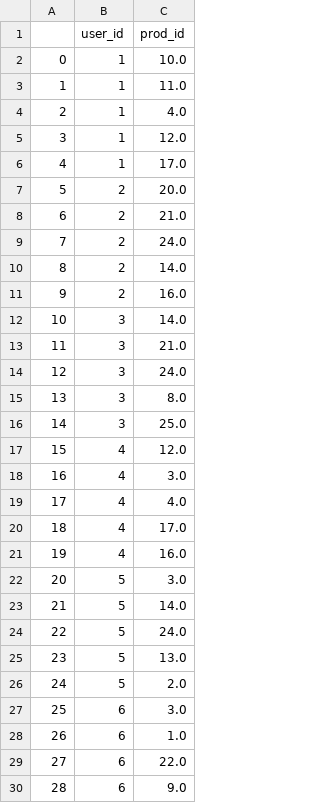
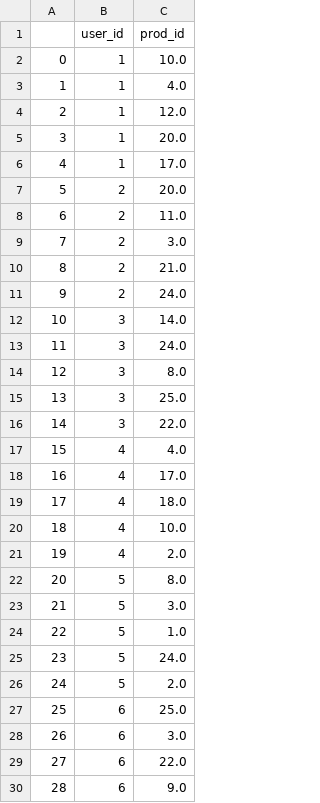
Before and after one commit to Tim-Shelll/RecoMarket, a CSV file: dataset/recomendations.csv, drawn as a sheet; only a part is shown; removed rows and columns are numbered as before the commit, all else as after; the diff covers the shown part only; the diff names each change by its address in the sheet, - before the commit and + after, or states it on an @@ line.

```diff
--- a/dataset/recomendations.csv
+++ b/dataset/recomendations.csv
-row 3: 1 | 1 | 11.0
@@ column A renumbered between rows 3 and 62 @@
+row 5: 3 | 1 | 20.0
+row 8: 6 | 2 | 11.0
+row 9: 7 | 2 | 3.0
-row 10: 8 | 2 | 14.0
-row 11: 9 | 2 | 16.0
-row 13: 11 | 3 | 21.0
-row 17: 15 | 4 | 12.0
-row 18: 16 | 4 | 3.0
+row 16: 14 | 3 | 22.0
-C19 (prod_id): 16.0
+C19 (prod_id): 18.0
+row 20: 18 | 4 | 10.0
+row 21: 19 | 4 | 2.0
+row 22: 20 | 5 | 8.0
-C24 (prod_id): 14.0
+C24 (prod_id): 1.0
-row 25: 23 | 5 | 13.0
+row 27: 25 | 6 | 25.0
-row 28: 26 | 6 | 1.0
```
Also changed, not shown: 11 added rows, 5 removed rows, 1 moved row and 6 edited cells elsewhere in this file, dataset/orders_v2.csv, 3 other files.
